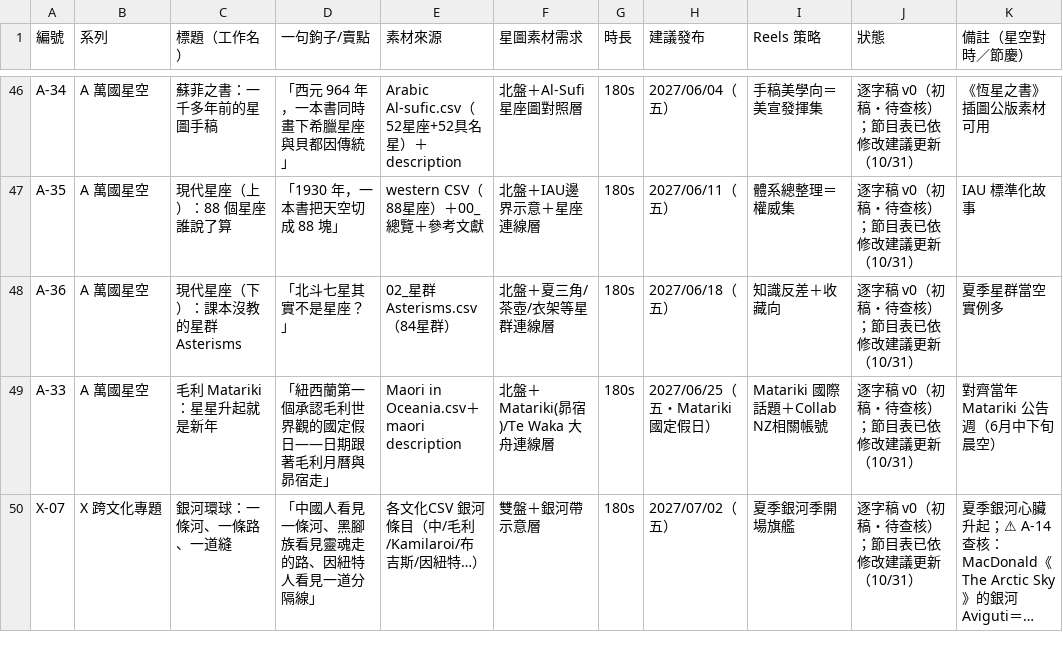
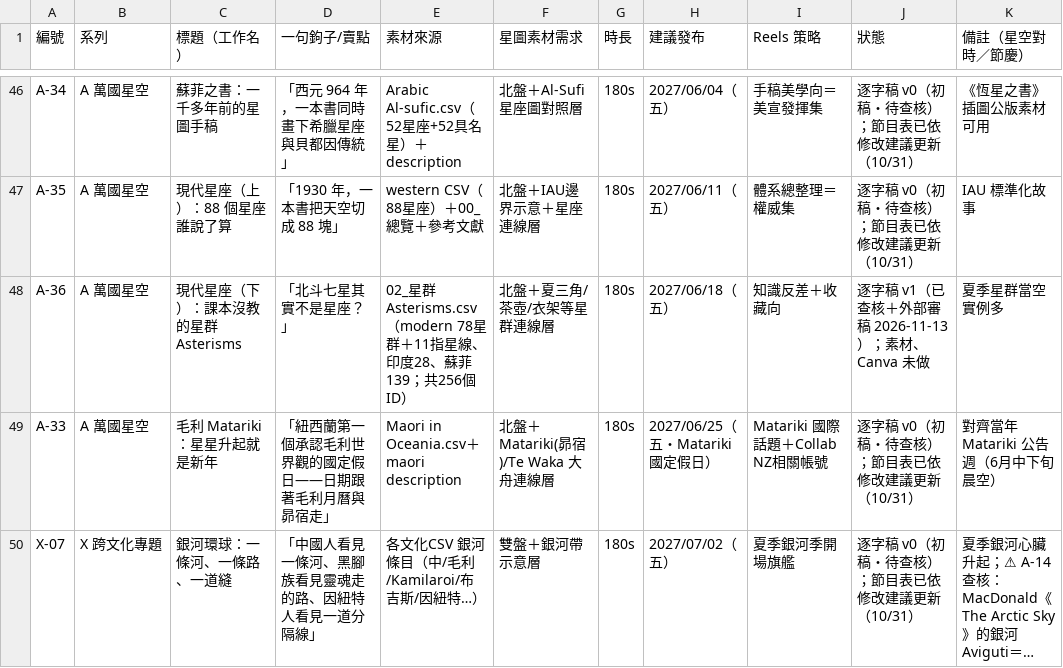
Before and after one commit to Kimchi2104/NTNU-Insta, a CSV file: 06_發布月曆/節目表_萬國星空_全年.csv, drawn as a sheet; only a part is shown, gaps mark what is left out; long unchanged cells end in ….

```diff
--- a/06_發布月曆/節目表_萬國星空_全年.csv
+++ b/06_發布月曆/節目表_萬國星空_全年.csv
@@ -47,3 +47,3 @@ A-34,A 萬國星空,蘇菲之書：一千多年前的星圖手稿,「西元 964
 A-35,A 萬國星空,現代星座（上）：88 個星座誰說了算,「1930 年，一本書把天空切成 88 塊」,western CSV（88星座）＋00_總覽＋參考文獻,北盤＋IAU邊界示意＋星座連線層,180s,2027/06/11（五）,體系總整理＝權威集,逐字稿 v0（初稿・待查核）；節目表已依修改建議更新（10/31）,IAU 標準化故事
-A-36,A 萬國星空,現代星座（下）：課本沒教的星群 Asterisms,「北斗七星其實不是星座？」,02_星群Asterisms.csv（84星群）,北盤＋夏三角/茶壺/衣架等星群連線層,180s,2027/06/18（五）,知識反差＋收藏向,逐字稿 v0（初稿・待查核）；節目表已依修改建議更新（10/31）,夏季星群當空實例多
+A-36,A 萬國星空,現代星座（下）：課本沒教的星群 Asterisms,「北斗七星其實不是星座？」,02_星群Asterisms.csv（modern 78星群＋11指星線、印度28、蘇菲139；共256個ID）,北盤＋夏三角/茶壺/衣架等星群連線層,180s,2027/06/18（五）,知識反差＋收藏向,逐字稿 v1（已查核＋外部審稿 2026-11-13）；素材、Canva 未做,夏季星群當空實例多
 A-33,A 萬國星空,毛利 Matariki：星星升起就是新年,「紐西蘭第一個承認毛利世界觀的國定假日——日期跟著毛利月曆與昴宿走」,Maori in Oceania.csv＋maori description,北盤＋Matariki(昴宿)/Te Waka 大舟連線層,180s,2027/06/25（五・Matariki 國定假日）,Matariki 國際話題＋Collab NZ相關帳號,逐字稿 v0（初稿・待查核）；節目表已依修改建議更新（10/31）,對齊當年 Matariki 公告週（6月中下旬晨空）
```
Also changed, not shown: 07_資料來源/_整理CSV/02_星群Asterisms.csv, 7 other files.
